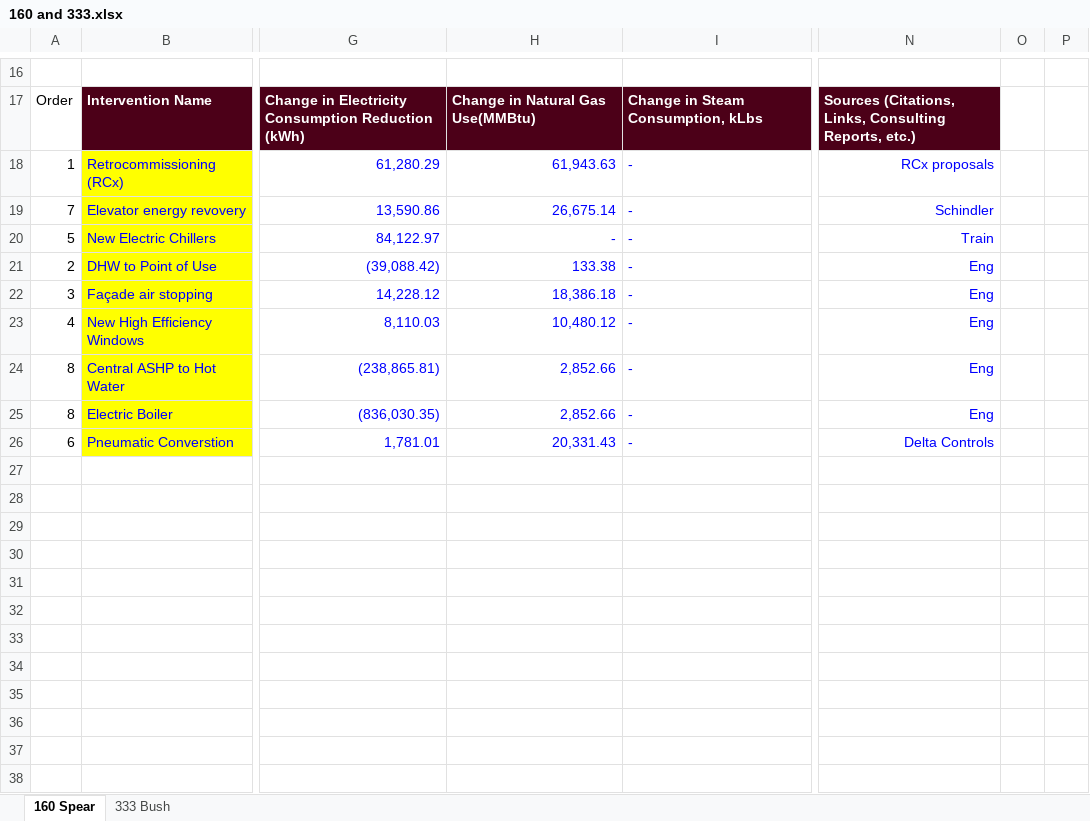
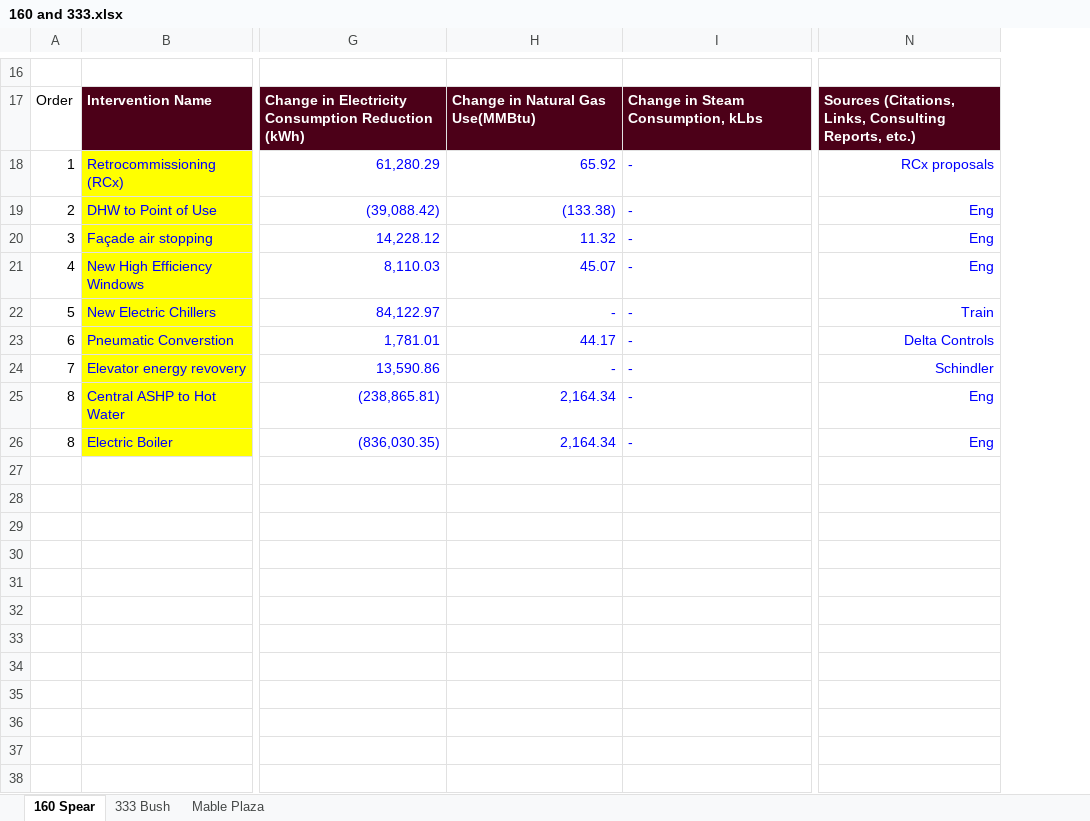
Before and after one commit to paulrode/NCZ_Interventions, an Excel workbook: data/160 and 333.xlsx, sheet 160 Spear, drawn as a sheet; only a part is shown, gaps mark what is left out; values as stored, in another font and other column widths than the file's, no borders; charts and pictures not drawn; removed rows and columns are numbered as before the commit, all else as after; rows hold the shown columns only; the diff covers the shown part only; the diff names each change by its address in the sheet, - before the commit and + after, or states it on an @@ line.

Commit message:
pushing data up

```diff
--- a/data/160 and 333.xlsx (sheet 160 Spear)
+++ b/data/160 and 333.xlsx (sheet 160 Spear)
+sheet tab: Mable Plaza
-column H, rows 17-18: Change in Natural Gas Use(MMBtu) | 61,943.63; rows 21-25: 133.38 | 18,386.18 | 10,480.12 | 2,852.66 | 2,852.66
+column H, rows 17-21: Change in Natural Gas Use(MMBtu) | 65.92 | (133.38) | 11.32 | 45.07; rows 25-26: 2,164.34 | 2,164.34
-column O, empty
-column P, empty
@@ row 20 moved to row 22: 5 @@
@@ row 26 moved to row 23: 6 @@
@@ row 19 moved to row 24: 7 @@
-row 27: (empty)
-row 28: (empty)
-row 29: (empty)
-row 30: (empty)
-row 31: (empty)
-row 32: (empty)
-row 33: (empty)
-row 34: (empty)
-row 35: (empty)
-row 36: (empty)
-row 37: (empty)
-row 38: (empty)
```
Also changed, not shown: 19 removed rows elsewhere in this sheet, sheet 333 Bush.
